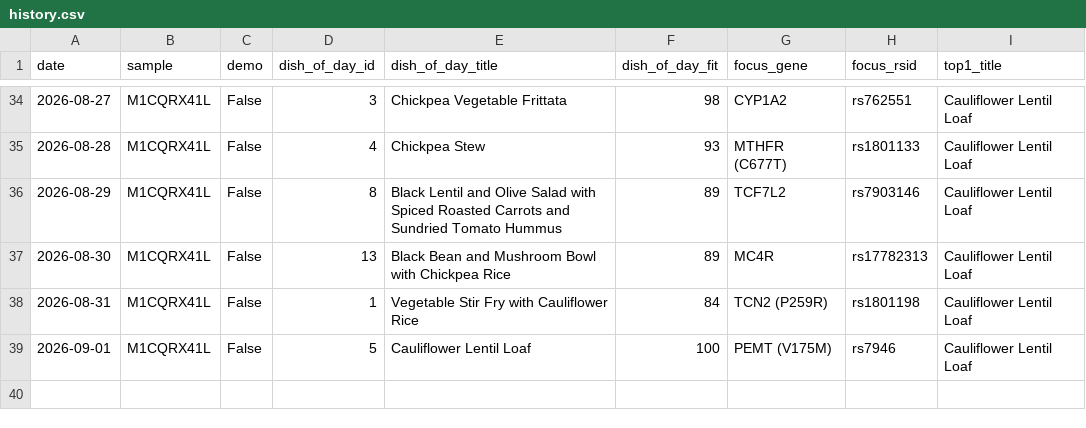
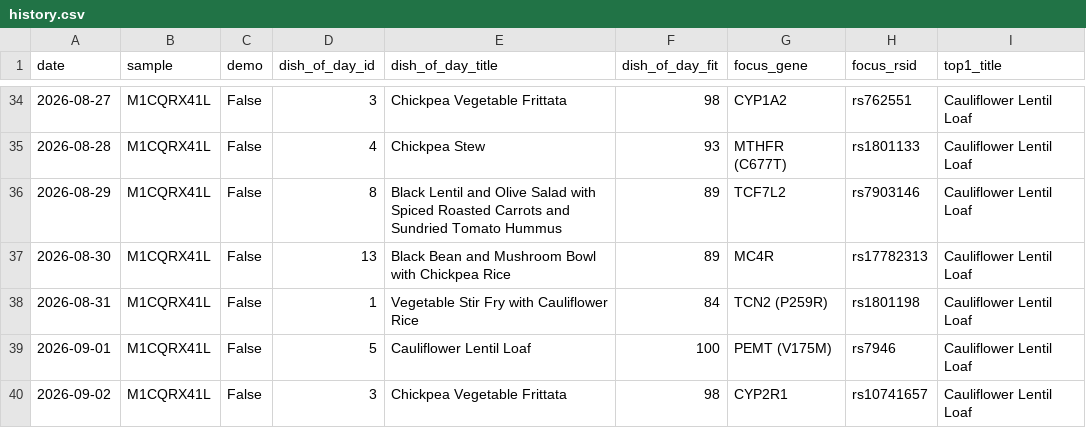
Before and after one commit to Erikiss/DNADiet, a CSV file: reports/history.csv, drawn as a sheet; only a part is shown, gaps mark what is left out; the diff names each change by its address in the sheet, - before the commit and + after, or states it on an @@ line.

```diff
--- a/reports/history.csv
+++ b/reports/history.csv
+row 40: 2026-09-02 | M1CQRX41L | False | 3 | Chickpea Vegetable Frittata | 98 | CYP2R1 | rs10741657 | Cauliflower Lentil Loaf
```
Also changed, not shown: 2 other files.
